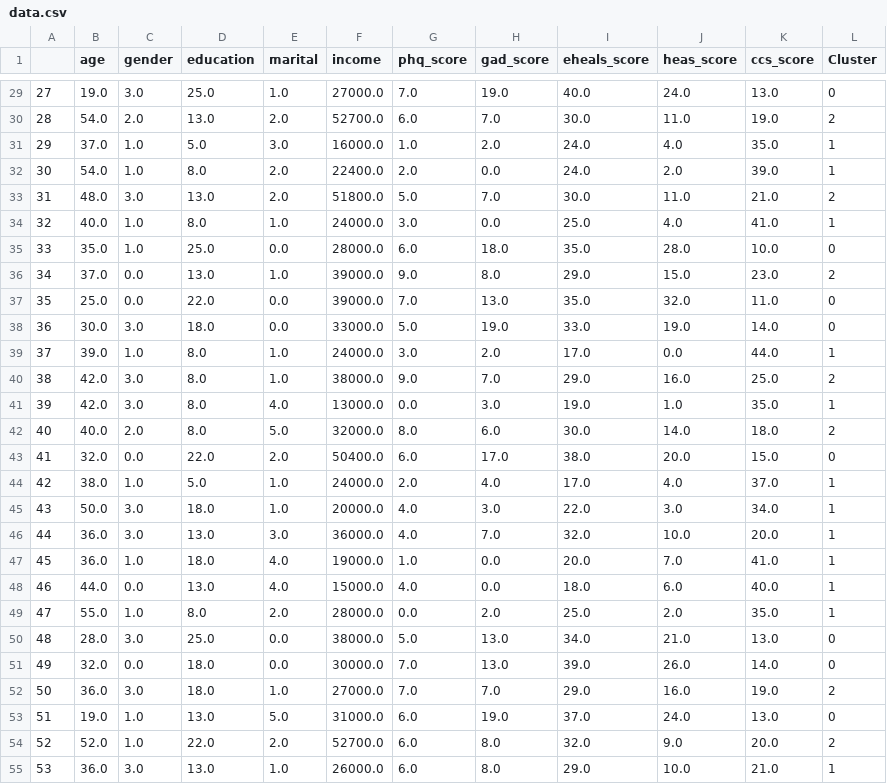
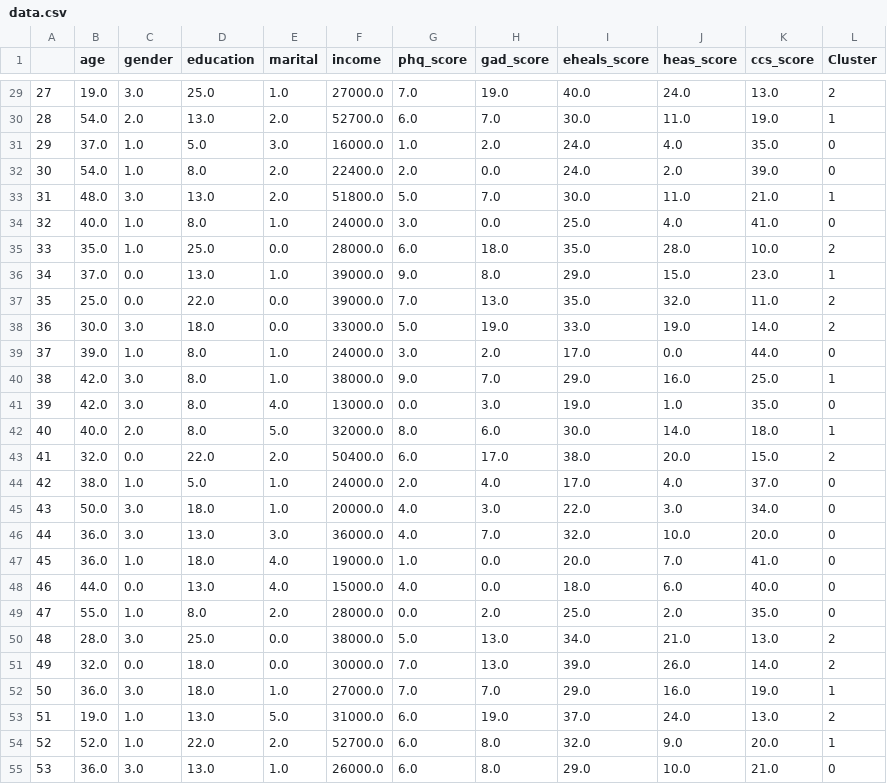
Before and after one commit to FedeS13/Projectpython, a CSV file: data.csv, drawn as a sheet; only a part is shown, gaps mark what is left out; the diff covers the shown part only.

```diff
--- a/data.csv
+++ b/data.csv
@@ -29,27 +29,27 @@
-27,19.0,3.0,25.0,1.0,27000.0,7.0,19.0,40.0,24.0,13.0,0
-28,54.0,2.0,13.0,2.0,52700.0,6.0,7.0,30.0,11.0,19.0,2
-29,37.0,1.0,5.0,3.0,16000.0,1.0,2.0,24.0,4.0,35.0,1
-30,54.0,1.0,8.0,2.0,22400.0,2.0,0.0,24.0,2.0,39.0,1
-31,48.0,3.0,13.0,2.0,51800.0,5.0,7.0,30.0,11.0,21.0,2
-32,40.0,1.0,8.0,1.0,24000.0,3.0,0.0,25.0,4.0,41.0,1
-33,35.0,1.0,25.0,0.0,28000.0,6.0,18.0,35.0,28.0,10.0,0
-34,37.0,0.0,13.0,1.0,39000.0,9.0,8.0,29.0,15.0,23.0,2
-35,25.0,0.0,22.0,0.0,39000.0,7.0,13.0,35.0,32.0,11.0,0
-36,30.0,3.0,18.0,0.0,33000.0,5.0,19.0,33.0,19.0,14.0,0
-37,39.0,1.0,8.0,1.0,24000.0,3.0,2.0,17.0,0.0,44.0,1
-38,42.0,3.0,8.0,1.0,38000.0,9.0,7.0,29.0,16.0,25.0,2
-39,42.0,3.0,8.0,4.0,13000.0,0.0,3.0,19.0,1.0,35.0,1
-40,40.0,2.0,8.0,5.0,32000.0,8.0,6.0,30.0,14.0,18.0,2
-41,32.0,0.0,22.0,2.0,50400.0,6.0,17.0,38.0,20.0,15.0,0
-42,38.0,1.0,5.0,1.0,24000.0,2.0,4.0,17.0,4.0,37.0,1
-43,50.0,3.0,18.0,1.0,20000.0,4.0,3.0,22.0,3.0,34.0,1
-44,36.0,3.0,13.0,3.0,36000.0,4.0,7.0,32.0,10.0,20.0,1
-45,36.0,1.0,18.0,4.0,19000.0,1.0,0.0,20.0,7.0,41.0,1
-46,44.0,0.0,13.0,4.0,15000.0,4.0,0.0,18.0,6.0,40.0,1
-47,55.0,1.0,8.0,2.0,28000.0,0.0,2.0,25.0,2.0,35.0,1
-48,28.0,3.0,25.0,0.0,38000.0,5.0,13.0,34.0,21.0,13.0,0
-49,32.0,0.0,18.0,0.0,30000.0,7.0,13.0,39.0,26.0,14.0,0
-50,36.0,3.0,18.0,1.0,27000.0,7.0,7.0,29.0,16.0,19.0,2
-51,19.0,1.0,13.0,5.0,31000.0,6.0,19.0,37.0,24.0,13.0,0
-52,52.0,1.0,22.0,2.0,52700.0,6.0,8.0,32.0,9.0,20.0,2
-53,36.0,3.0,13.0,1.0,26000.0,6.0,8.0,29.0,10.0,21.0,1
+27,19.0,3.0,25.0,1.0,27000.0,7.0,19.0,40.0,24.0,13.0,2
+28,54.0,2.0,13.0,2.0,52700.0,6.0,7.0,30.0,11.0,19.0,1
+29,37.0,1.0,5.0,3.0,16000.0,1.0,2.0,24.0,4.0,35.0,0
+30,54.0,1.0,8.0,2.0,22400.0,2.0,0.0,24.0,2.0,39.0,0
+31,48.0,3.0,13.0,2.0,51800.0,5.0,7.0,30.0,11.0,21.0,1
+32,40.0,1.0,8.0,1.0,24000.0,3.0,0.0,25.0,4.0,41.0,0
+33,35.0,1.0,25.0,0.0,28000.0,6.0,18.0,35.0,28.0,10.0,2
+34,37.0,0.0,13.0,1.0,39000.0,9.0,8.0,29.0,15.0,23.0,1
+35,25.0,0.0,22.0,0.0,39000.0,7.0,13.0,35.0,32.0,11.0,2
+36,30.0,3.0,18.0,0.0,33000.0,5.0,19.0,33.0,19.0,14.0,2
+37,39.0,1.0,8.0,1.0,24000.0,3.0,2.0,17.0,0.0,44.0,0
+38,42.0,3.0,8.0,1.0,38000.0,9.0,7.0,29.0,16.0,25.0,1
+39,42.0,3.0,8.0,4.0,13000.0,0.0,3.0,19.0,1.0,35.0,0
+40,40.0,2.0,8.0,5.0,32000.0,8.0,6.0,30.0,14.0,18.0,1
+41,32.0,0.0,22.0,2.0,50400.0,6.0,17.0,38.0,20.0,15.0,2
+42,38.0,1.0,5.0,1.0,24000.0,2.0,4.0,17.0,4.0,37.0,0
+43,50.0,3.0,18.0,1.0,20000.0,4.0,3.0,22.0,3.0,34.0,0
+44,36.0,3.0,13.0,3.0,36000.0,4.0,7.0,32.0,10.0,20.0,0
+45,36.0,1.0,18.0,4.0,19000.0,1.0,0.0,20.0,7.0,41.0,0
+46,44.0,0.0,13.0,4.0,15000.0,4.0,0.0,18.0,6.0,40.0,0
+47,55.0,1.0,8.0,2.0,28000.0,0.0,2.0,25.0,2.0,35.0,0
+48,28.0,3.0,25.0,0.0,38000.0,5.0,13.0,34.0,21.0,13.0,2
+49,32.0,0.0,18.0,0.0,30000.0,7.0,13.0,39.0,26.0,14.0,2
+50,36.0,3.0,18.0,1.0,27000.0,7.0,7.0,29.0,16.0,19.0,1
+51,19.0,1.0,13.0,5.0,31000.0,6.0,19.0,37.0,24.0,13.0,2
+52,52.0,1.0,22.0,2.0,52700.0,6.0,8.0,32.0,9.0,20.0,1
+53,36.0,3.0,13.0,1.0,26000.0,6.0,8.0,29.0,10.0,21.0,0
```
Also changed, not shown: 123 edited cells elsewhere in this file, 2 other files.
